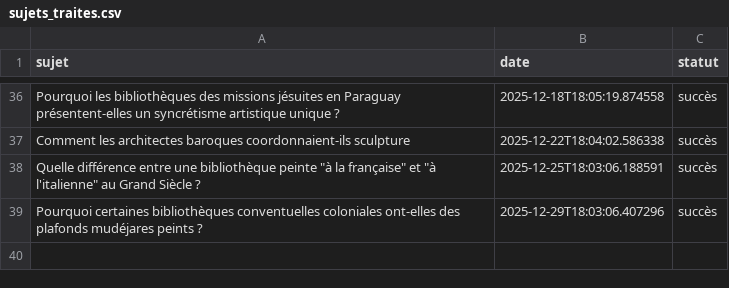
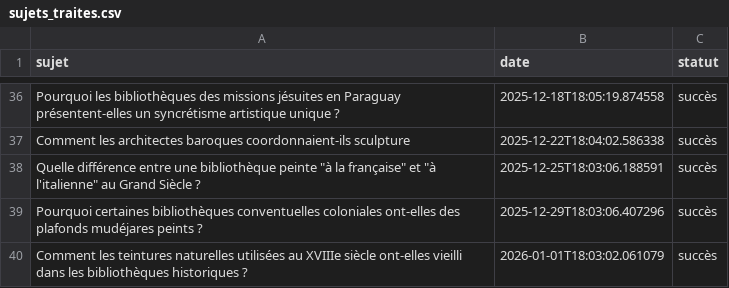
Before and after one commit to Metalosmose21/Biblioth-que-1, a CSV file: sujets_traites.csv, drawn as a sheet; only a part is shown, gaps mark what is left out; the diff names each change by its address in the sheet, - before the commit and + after, or states it on an @@ line.

```diff
--- a/sujets_traites.csv
+++ b/sujets_traites.csv
+row 40: Comment les teintures naturelles utilisées au XVIIIe siècle ont-elles vieilli dans les bibliothèques historiques ? | 2026-01-01T18:03:02.061079 | succès
```
Also changed, not shown: sujets.csv.
